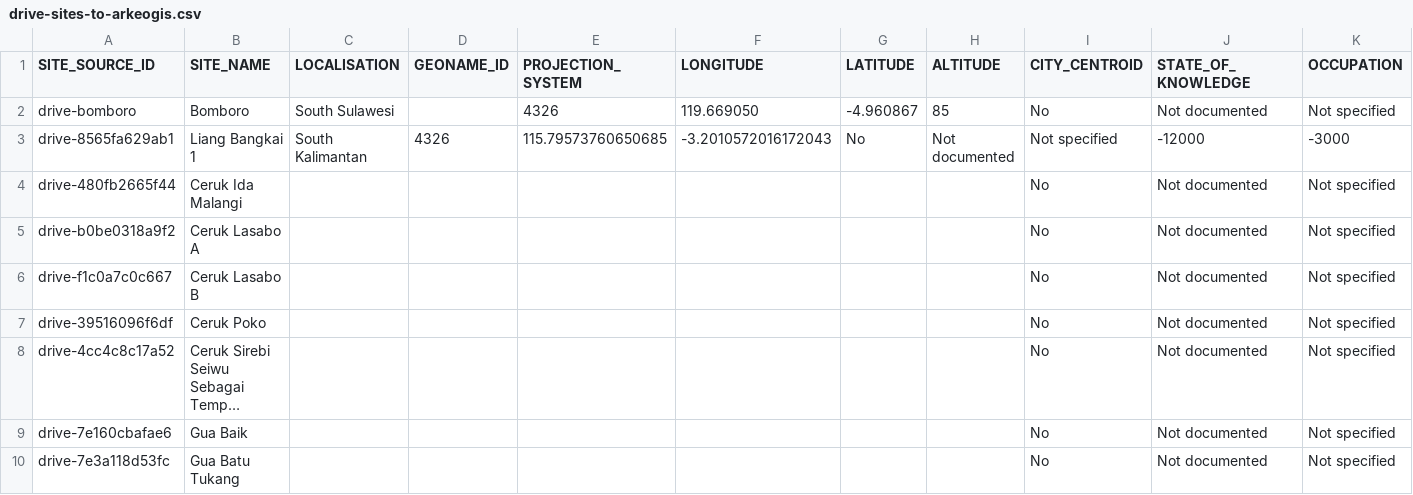
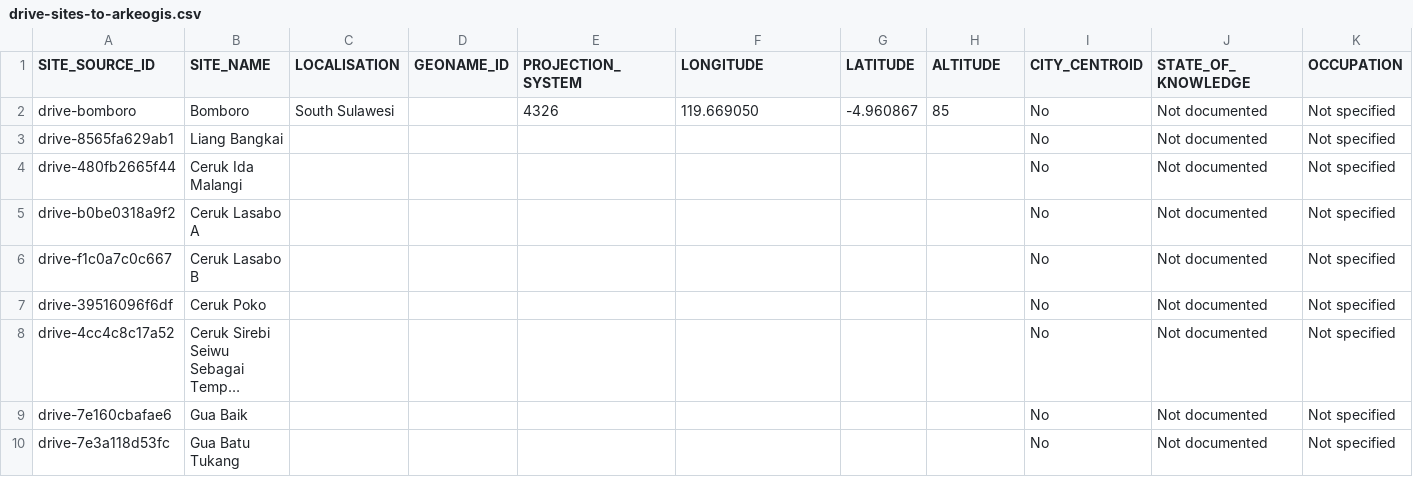
Before and after one commit to CataIvancov/IPAD_ArkeOpen, a CSV file: arke-platform/data/drive-sites-to-arkeogis.csv, drawn as a sheet; only a part is shown; long unchanged cells end in …; the diff covers the shown part only; the diff names each change by its address in the sheet, - before the commit and + after, or states it on an @@ line.

Commit message:
Update Liang Bangkai entry by removing redundant fields for improved clarity

```diff
--- a/arke-platform/data/drive-sites-to-arkeogis.csv
+++ b/arke-platform/data/drive-sites-to-arkeogis.csv
-B3 (SITE_NAME): Liang Bangkai 1
+B3 (SITE_NAME): Liang Bangkai
-C3 (LOCALISATION): South Kalimantan
+C3 (LOCALISATION): (empty)
-D3 (GEONAME_ID): 4326
+D3 (GEONAME_ID): (empty)
-E3 (PROJECTION_SYSTEM): 115.79573760650685
+E3 (PROJECTION_SYSTEM): (empty)
-F3 (LONGITUDE): -3.2010572016172043
+F3 (LONGITUDE): (empty)
-G3 (LATITUDE): No
+G3 (LATITUDE): (empty)
-H3 (ALTITUDE): Not documented
+H3 (ALTITUDE): (empty)
-I3 (CITY_CENTROID): Not specified
+I3 (CITY_CENTROID): No
-J3 (STATE_OF_KNOWLEDGE): -12000
+J3 (STATE_OF_KNOWLEDGE): Not documented
-K3 (OCCUPATION): -3000
+K3 (OCCUPATION): Not specified
```
Also changed, not shown: 9 edited cells elsewhere in this file.
